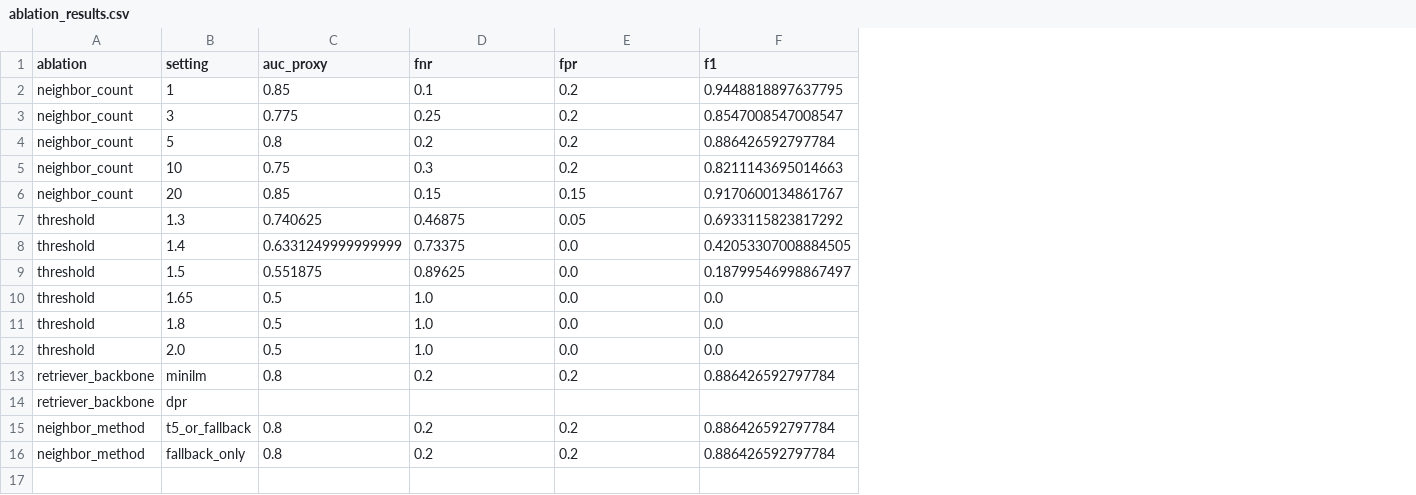
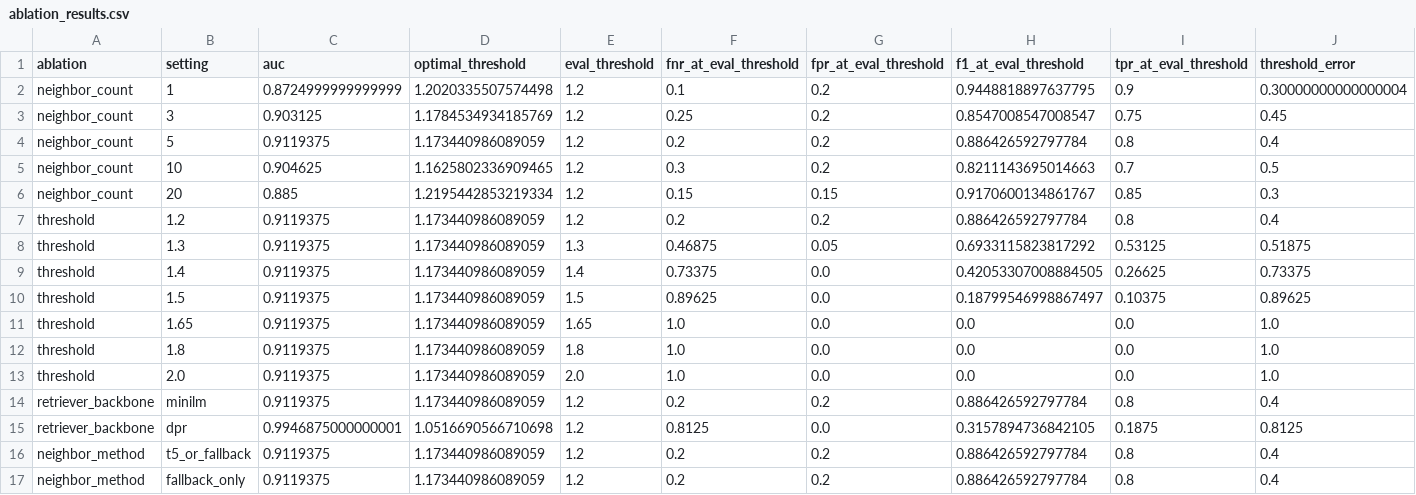
Before and after one commit to mehru4321/CQRCD-rag-defense, a CSV file: results/tables/ablation_results.csv, drawn as a sheet; removed rows and columns are numbered as before the commit, all else as after; the diff names each change by its address in the sheet, - before the commit and + after, or states it on an @@ line.

```diff
--- a/results/tables/ablation_results.csv
+++ b/results/tables/ablation_results.csv
-column C (auc_proxy), rows 2-16: 0.85 | 0.775 | 0.8 | 0.75 | 0.85 | 0.740625 | 0.6331249999999999 | 0.551875 | 0.5 | 0.5 | 0.5 | 0.8 |  | 0.8 | 0.8
+column C (auc), rows 2-6: 0.8724999999999999 | 0.903125 | 0.9119375 | 0.904625 | 0.885; rows 8-17: 0.9119375 | 0.9119375 | 0.9119375 | 0.9119375 | 0.9119375 | 0.9119375 | 0.9119375 | 0.9946875000000001 | 0.9119375 | 0.9119375
+column D (optimal_threshold), rows 2-6: 1.2020335507574498 | 1.1784534934185769 | 1.173440986089059 | 1.1625802336909465 | 1.2195442853219334; rows 8-17: 1.173440986089059 | 1.173440986089059 | 1.173440986089059 | 1.173440986089059 | 1.173440986089059 | 1.173440986089059 | 1.173440986089059 | 1.0516690566710698 | 1.173440986089059 | 1.173440986089059
+column E (eval_threshold), rows 2-6: all 1.2; rows 8-17: 1.3 | 1.4 | 1.5 | 1.65 | 1.8 | 2.0 | 1.2 | 1.2 | 1.2 | 1.2
+column I (tpr_at_eval_threshold), rows 2-6: 0.9 | 0.75 | 0.8 | 0.7 | 0.85; rows 8-17: 0.53125 | 0.26625 | 0.10375 | 0.0 | 0.0 | 0.0 | 0.8 | 0.1875 | 0.8 | 0.8
+column J (threshold_error), rows 2-6: 0.30000000000000004 | 0.45 | 0.4 | 0.5 | 0.3; rows 8-17: 0.51875 | 0.73375 | 0.89625 | 1.0 | 1.0 | 1.0 | 0.4 | 0.8125 | 0.4 | 0.4
-F1: fnr
+F1: fnr_at_eval_threshold
-G1: fpr
+G1: fpr_at_eval_threshold
-H1: f1
+H1: f1_at_eval_threshold
+row 7: threshold | 1.2 | 0.9119375 | 1.173440986089059 | 1.2 | 0.2 | 0.2 | 0.886426592797784 | 0.8 | 0.4
-F15 (fnr_at_eval_threshold): (empty)
+F15 (fnr_at_eval_threshold): 0.8125
-G15 (fpr_at_eval_threshold): (empty)
+G15 (fpr_at_eval_threshold): 0.0
-H15 (f1_at_eval_threshold): (empty)
+H15 (f1_at_eval_threshold): 0.3157894736842105
```
Also changed, not shown: results/tables/adaptive_tradeoff.csv, 14 other files.
